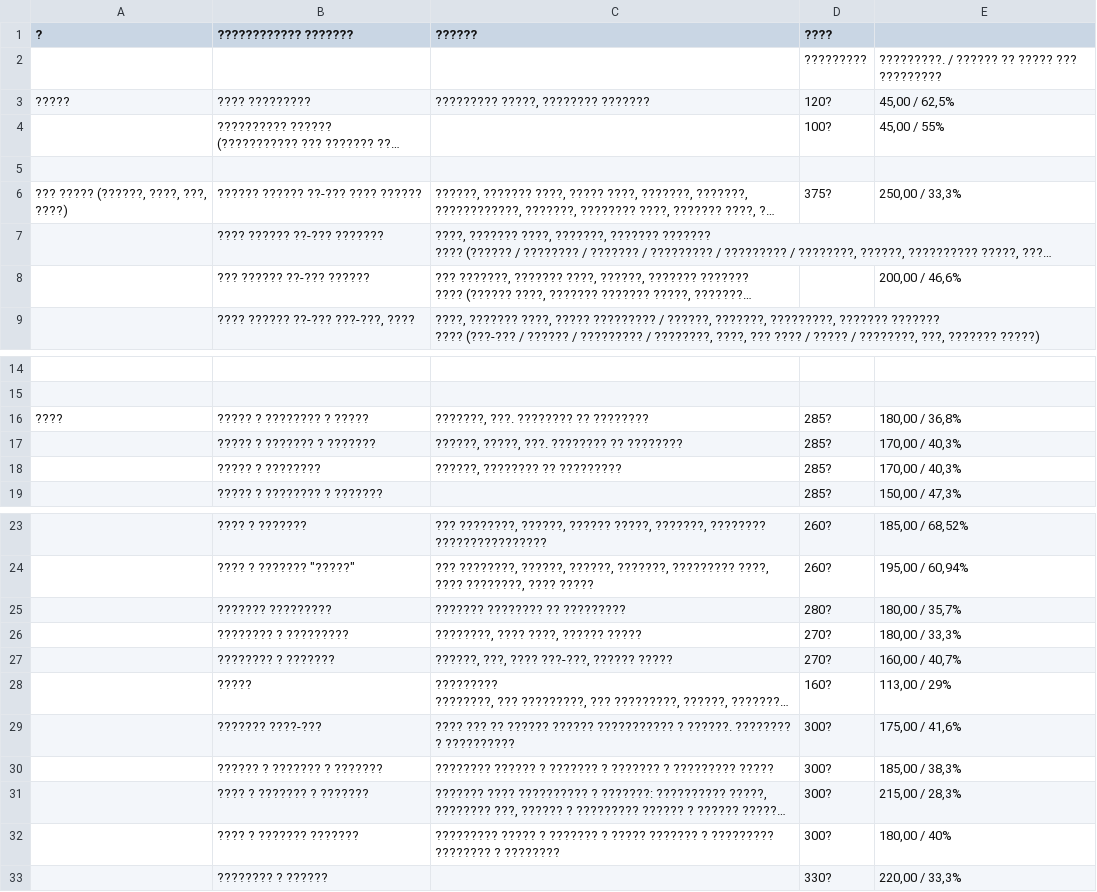
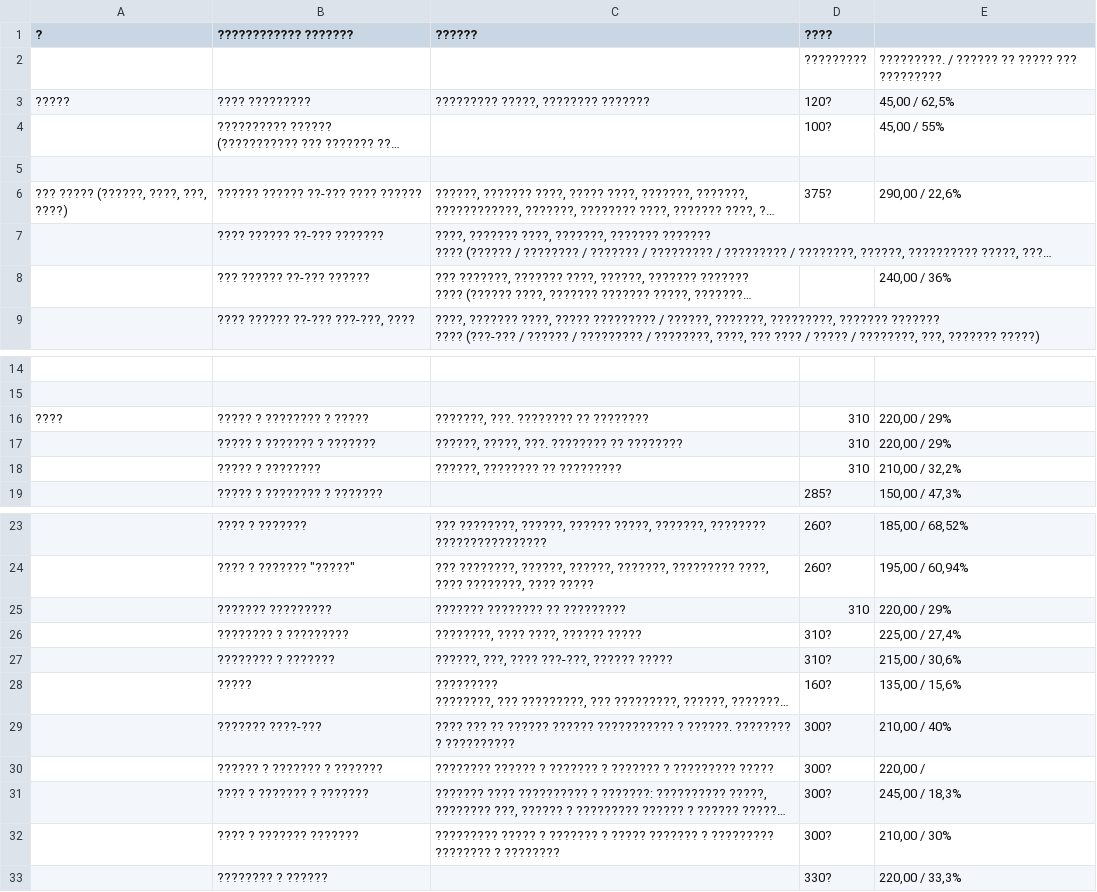
Before and after one commit to AlexPoAi/VK-offee, a CSV file: knowledge-base/БАР/Рабочие документы для Бариста и Официанта/Составы продукции.csv, drawn as a sheet; only a part is shown, gaps mark what is left out; long unchanged cells end in …; the diff covers the shown part only; the diff names each change by its address in the sheet, - before the commit and + after, or states it on an @@ line.

```diff
--- a/knowledge-base/БАР/Рабочие документы для Бариста и Официанта/Составы продукции.csv
+++ b/knowledge-base/БАР/Рабочие документы для Бариста и Официанта/Составы продукции.csv
-E6: 250,00 / 33,3%
+E6: 290,00 / 22,6%
-E8: 200,00 / 46,6%
+E8: 240,00 / 36%
-D16:D18 (????): 285?
+D16:D18 (????): 310
-E16: 180,00 / 36,8%
+E16: 220,00 / 29%
-E17: 170,00 / 40,3%
+E17: 220,00 / 29%
-E18: 170,00 / 40,3%
+E18: 210,00 / 32,2%
-D25 (????): 280?
+D25 (????): 310
-E25: 180,00 / 35,7%
+E25: 220,00 / 29%
-D26:D27 (????): 270?
+D26:D27 (????): 310?
-E26: 180,00 / 33,3%
+E26: 225,00 / 27,4%
-E27: 160,00 / 40,7%
+E27: 215,00 / 30,6%
-E28: 113,00 / 29%
+E28: 135,00 / 15,6%
-E29: 175,00 / 41,6%
+E29: 210,00 / 40%
-E30: 185,00 / 38,3%
+E30: 220,00 /
-E31: 215,00 / 28,3%
+E31: 245,00 / 18,3%
-E32: 180,00 / 40%
+E32: 210,00 / 30%
```
Also changed, not shown: 34 edited cells elsewhere in this file.
